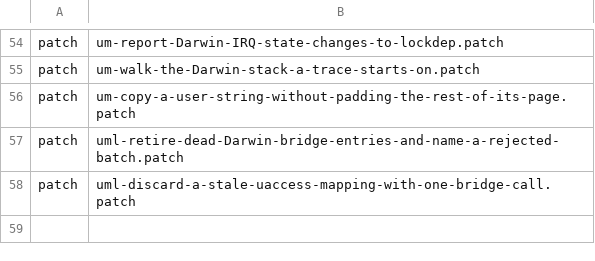
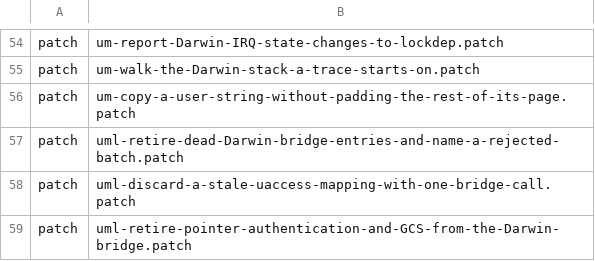
Before and after one commit to 1972nollus/Kernarium, a TSV file: kernel/common/patches/series.tsv, drawn as a sheet; only a part is shown, gaps mark what is left out; the diff names each change by its address in the sheet, - before the commit and + after, or states it on an @@ line.

```diff
--- a/kernel/common/patches/series.tsv
+++ b/kernel/common/patches/series.tsv
+row 59: patch | uml-retire-pointer-authentication-and-GCS-from-the-Darwin-bridge.patch
```
Also changed, not shown: 22 other files.
